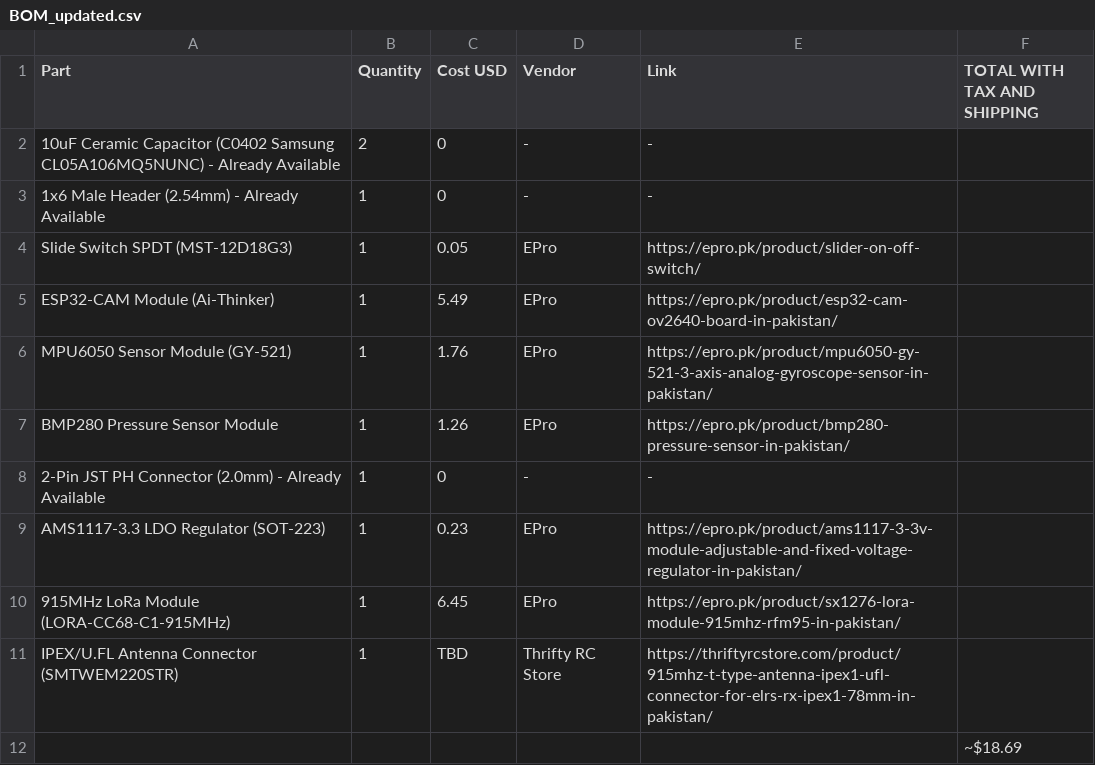
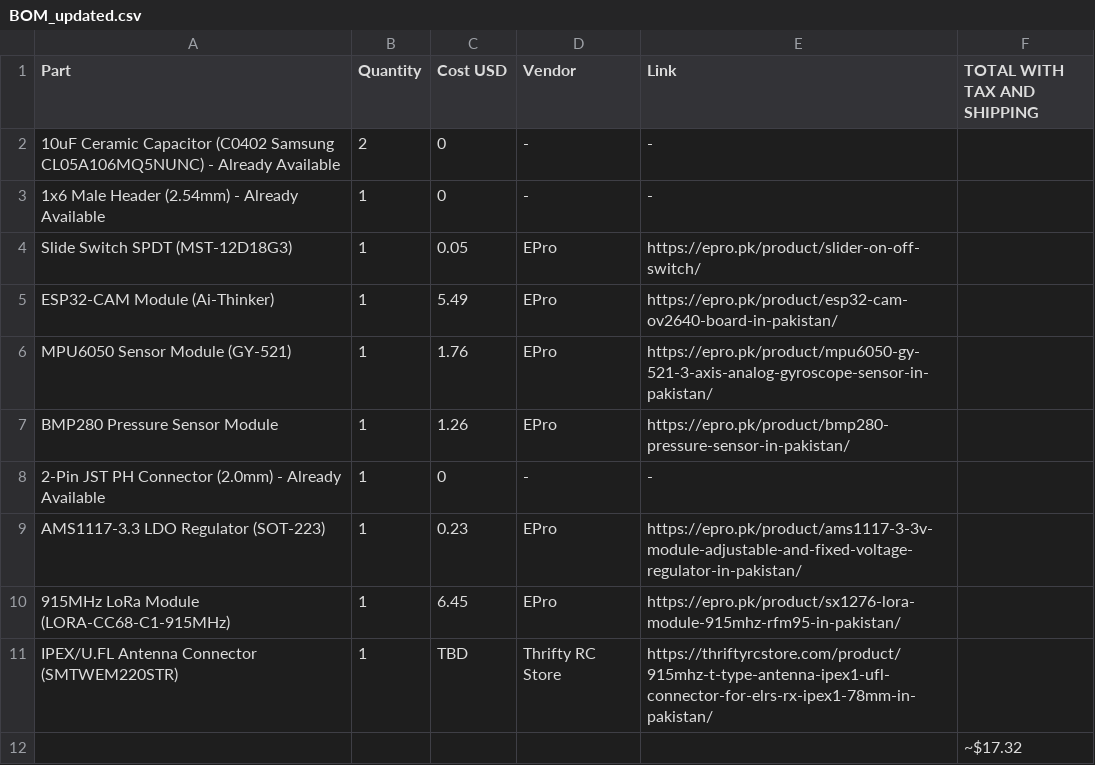
Before and after one commit to rafay-os/1U-CubeSat, a CSV file: BOM_updated.csv, drawn as a sheet.

Commit message:
Update BOM_updated.csv

```diff
--- a/BOM_updated.csv
+++ b/BOM_updated.csv
@@ -11,2 +11,2 @@ AMS1117-3.3 LDO Regulator (SOT-223),1,0.23,EPro,https://epro.pk/product/ams1117-
 IPEX/U.FL Antenna Connector (SMTWEM220STR),1,TBD,Thrifty RC Store,https://thriftyrcstore.com/product/915mhz-t-type-antenna-ipex1-ufl-connector-for-elrs-rx-ipex1-78mm-in-pakistan/,
-,,,,,~$18.69
+,,,,,~$17.32
```
